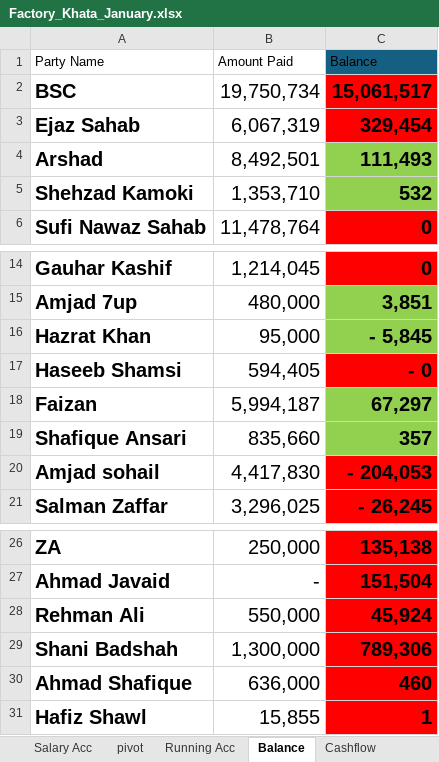
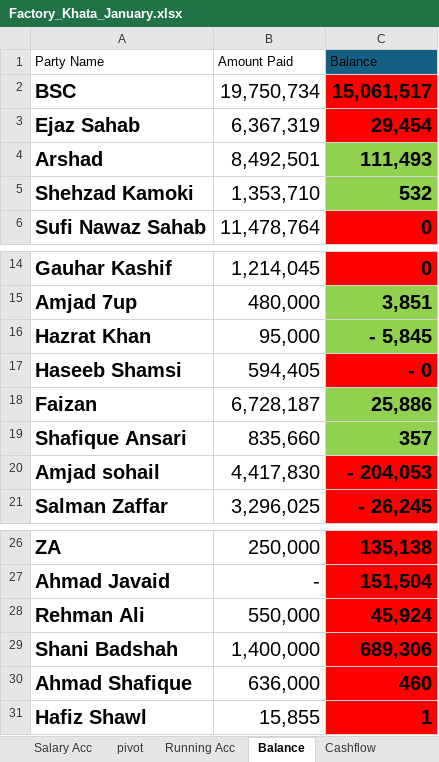
Before and after one commit to omerrazzaq4/AlHamd_Jan, an Excel workbook: Factory_Khata_January.xlsx, sheet Balance, drawn as a sheet; only a part is shown, gaps mark what is left out; values as stored, in another font and other column widths than the file's, no borders; conditional formats and table styles not drawn; the diff names each change by its address in the sheet, - before the commit and + after, or states it on an @@ line.

```diff
--- a/Factory_Khata_January.xlsx (sheet Balance)
+++ b/Factory_Khata_January.xlsx (sheet Balance)
-B3: 6,067,319
+B3: 6,367,319
-C3: 329,454
+C3: 29,454
-B18: 5,994,187
+B18: 6,728,187
-C18: 67,297
+C18: 25,886
-B29: 1,300,000
+B29: 1,400,000
-C29: 789,306
+C29: 689,306
```
Also changed, not shown: sheet Cashbook, sheet Wood, sheet ledger, sheet Dyes, sheet Billing, sheet pivot, 5 more sheets, formulas that keep their value.
